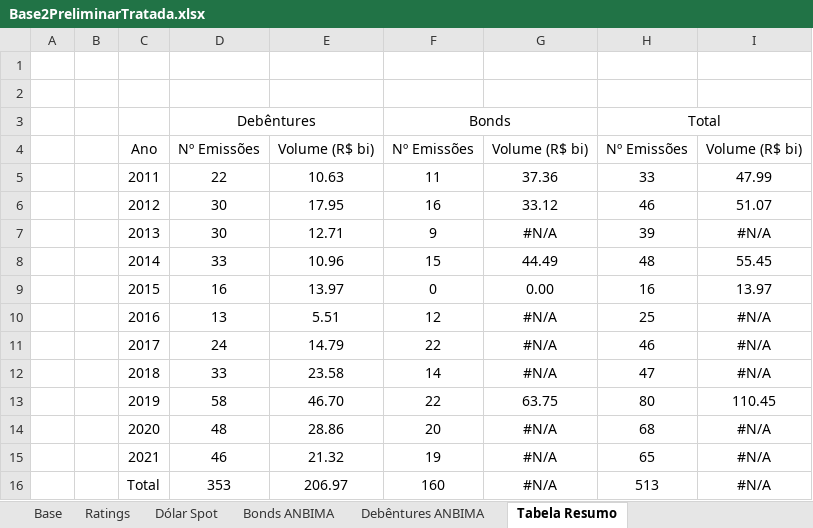
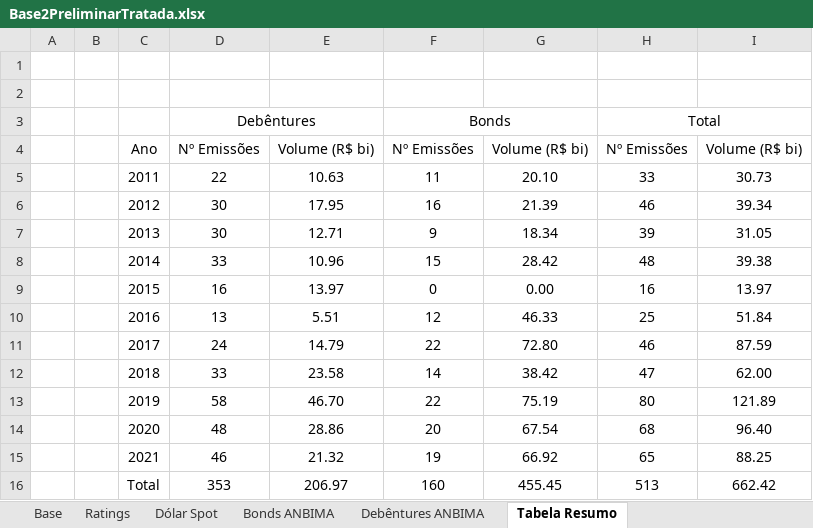
Before and after one commit to v-camargo/BondsSpreadsPrimaryMkt, an Excel workbook: Base2PreliminarTratada.xlsx, sheet Tabela Resumo, drawn as a sheet; values as stored, in another font and other column widths than the file's, no borders; the diff names each change by its address in the sheet, - before the commit and + after, or states it on an @@ line.

```diff
--- a/Base2PreliminarTratada.xlsx (sheet Tabela Resumo)
+++ b/Base2PreliminarTratada.xlsx (sheet Tabela Resumo)
-G5: 37.36
+G5: 20.10
-I5: 47.99
+I5: 30.73
-G6: 33.12
+G6: 21.39
-I6: 51.07
+I6: 39.34
-G7: #N/A
+G7: 18.34
-I7: #N/A
+I7: 31.05
-G8: 44.49
+G8: 28.42
-I8: 55.45
+I8: 39.38
-G10: #N/A
+G10: 46.33
-I10: #N/A
+I10: 51.84
-G11: #N/A
+G11: 72.80
-I11: #N/A
+I11: 87.59
-G12: #N/A
+G12: 38.42
-I12: #N/A
+I12: 62.00
-G13: 63.75
+G13: 75.19
-I13: 110.45
+I13: 121.89
-G14: #N/A
+G14: 67.54
-I14: #N/A
+I14: 96.40
-G15: #N/A
+G15: 66.92
-I15: #N/A
+I15: 88.25
-G16: #N/A
+G16: 455.45
-I16: #N/A
+I16: 662.42
```
Also changed, not shown: sheet Base, formulas that keep their value, BasePreliminarTratada.xlsx, 2 other files.
